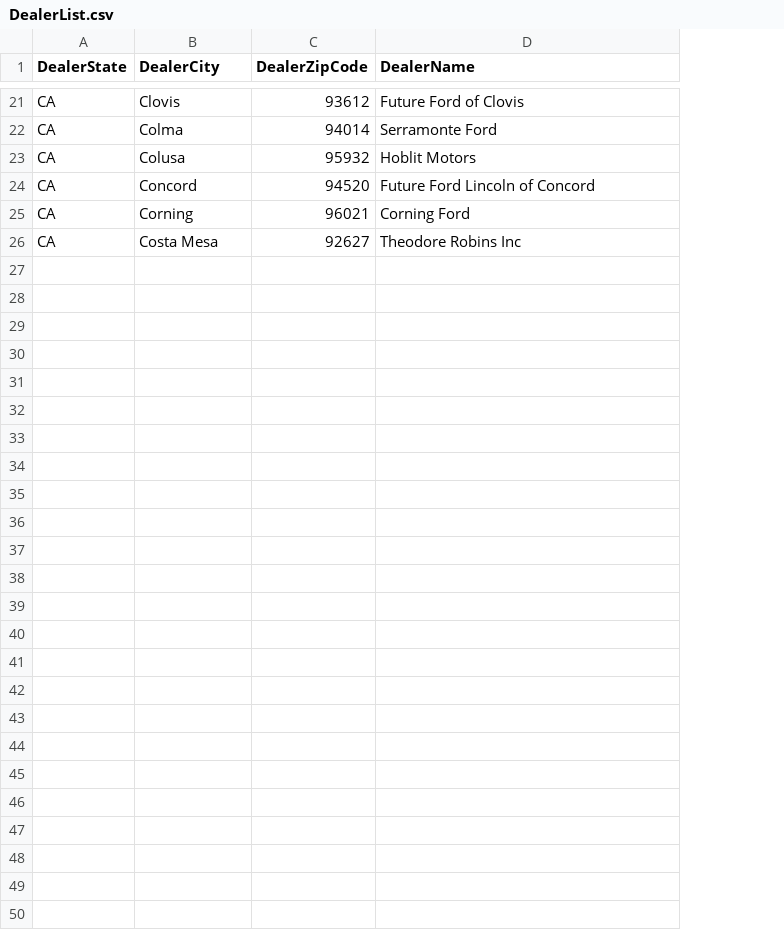
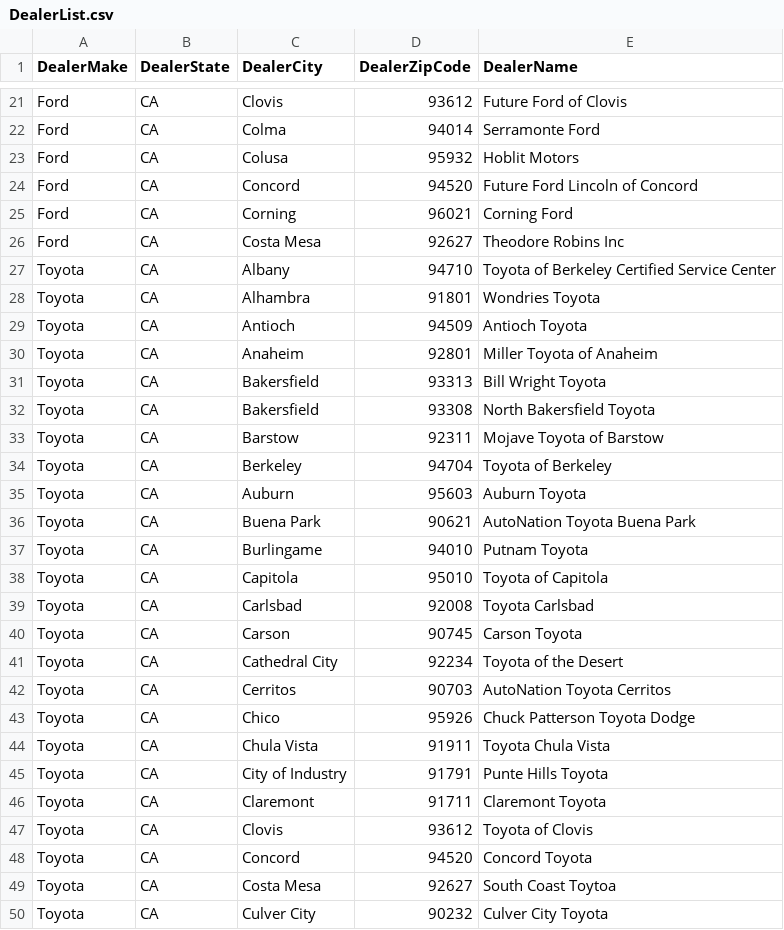
Before and after one commit to tgardnerh/DisadvantagedCommunities_code, a CSV file: Experian_Dealers/DealerList.csv, drawn as a sheet; only a part is shown, gaps mark what is left out; the diff names each change by its address in the sheet, - before the commit and + after, or states it on an @@ line.

Commit message:
Adds Toyota into the calculation code

```diff
--- a/Experian_Dealers/DealerList.csv
+++ b/Experian_Dealers/DealerList.csv
+column A (DealerMake), rows 21-26: all Ford
+row 27: Toyota | CA | Albany | 94710 | Toyota of Berkeley Certified Service Center
+row 28: Toyota | CA | Alhambra | 91801 | Wondries Toyota
+row 29: Toyota | CA | Antioch | 94509 | Antioch Toyota
+row 30: Toyota | CA | Anaheim | 92801 | Miller Toyota of Anaheim
+row 31: Toyota | CA | Bakersfield | 93313 | Bill Wright Toyota
+row 32: Toyota | CA | Bakersfield | 93308 | North Bakersfield Toyota
+row 33: Toyota | CA | Barstow | 92311 | Mojave Toyota of Barstow
+row 34: Toyota | CA | Berkeley | 94704 | Toyota of Berkeley
+row 35: Toyota | CA | Auburn | 95603 | Auburn Toyota
+row 36: Toyota | CA | Buena Park | 90621 | AutoNation Toyota Buena Park
+row 37: Toyota | CA | Burlingame | 94010 | Putnam Toyota
+row 38: Toyota | CA | Capitola | 95010 | Toyota of Capitola
+row 39: Toyota | CA | Carlsbad | 92008 | Toyota Carlsbad
+row 40: Toyota | CA | Carson | 90745 | Carson Toyota
+row 41: Toyota | CA | Cathedral City | 92234 | Toyota of the Desert
+row 42: Toyota | CA | Cerritos | 90703 | AutoNation Toyota Cerritos
+row 43: Toyota | CA | Chico | 95926 | Chuck Patterson Toyota Dodge
+row 44: Toyota | CA | Chula Vista | 91911 | Toyota Chula Vista
+row 45: Toyota | CA | City of Industry | 91791 | Punte Hills Toyota
+row 46: Toyota | CA | Claremont | 91711 | Claremont Toyota
+row 47: Toyota | CA | Clovis | 93612 | Toyota of Clovis
+row 48: Toyota | CA | Concord | 94520 | Concord Toyota
+row 49: Toyota | CA | Costa Mesa | 92627 | South Coast Toytoa
+row 50: Toyota | CA | Culver City | 90232 | Culver City Toyota
```
Also changed, not shown: Experian_Dealers/FORDmerge_list_after.csv, 5 other files.
